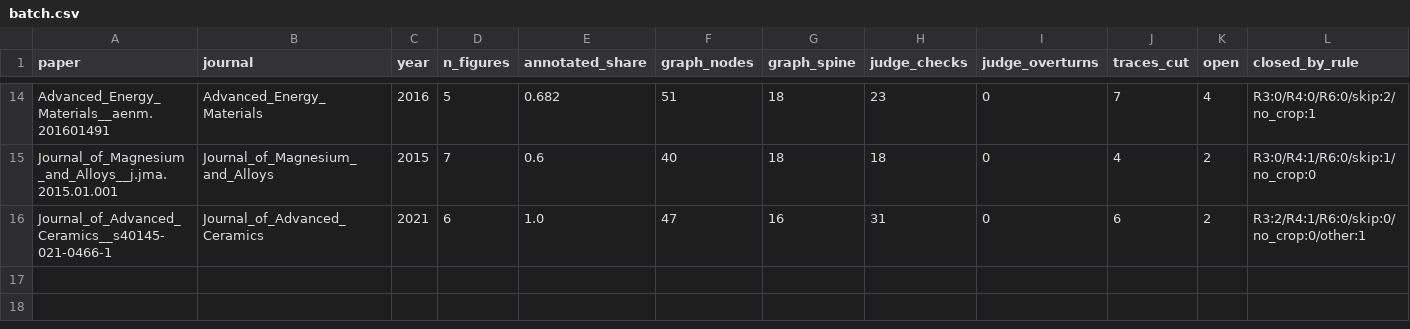
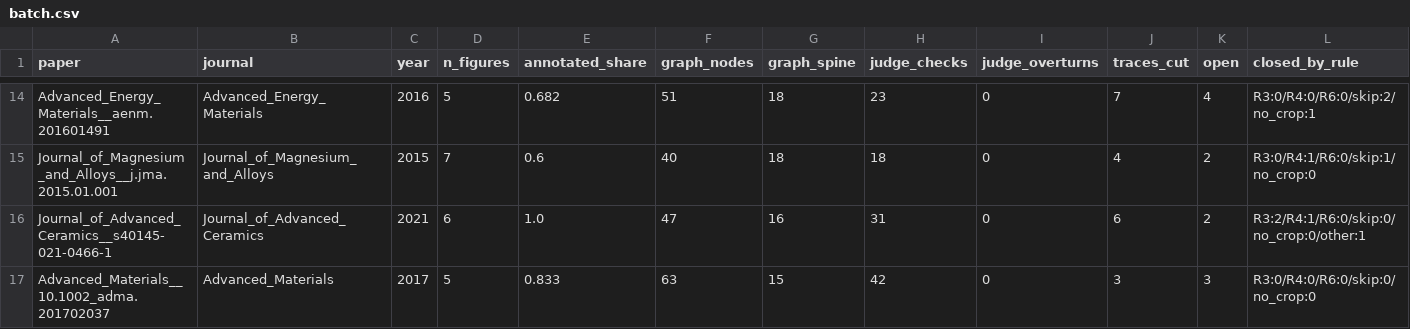
Before and after one commit to colpark/causalmat, a CSV file: results/v07/batch.csv, drawn as a sheet; only a part is shown, gaps mark what is left out; rows hold the shown columns only; the diff names each change by its address in the sheet, - before the commit and + after, or states it on an @@ line.

```diff
--- a/results/v07/batch.csv
+++ b/results/v07/batch.csv
+row 17: Advanced_Materials__10.1002_adma.201702037 | Advanced_Materials | 2017 | 5 | 0.833 | 63 | 15 | 42 | 0 | 3 | 3 | R3:0/R4:0/R6:0/skip:0/no_crop:0
```
Also changed, not shown: 55 other files.
